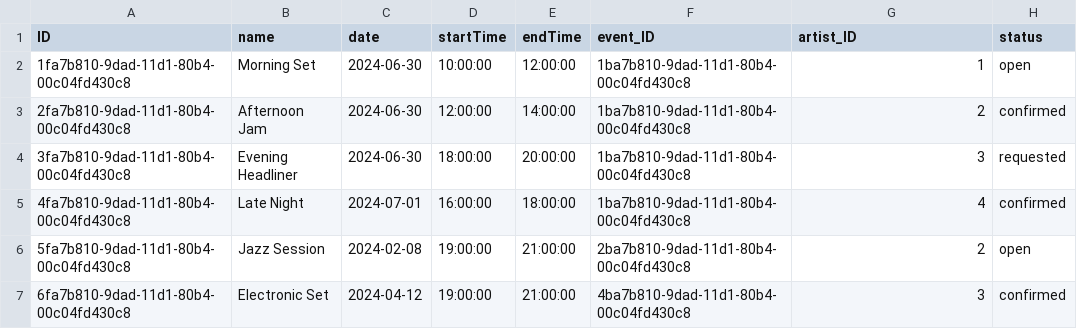
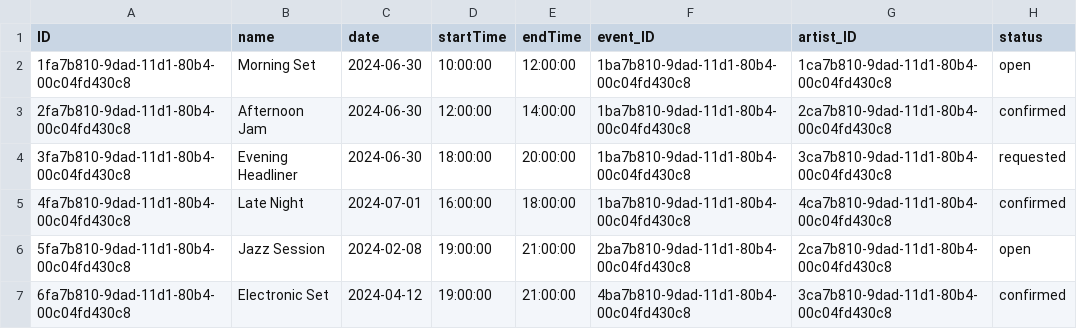
Before and after one commit to carlfremault/flexso-festival, a CSV file: db/data/festival-Timeslots.csv, drawn as a sheet.

```diff
--- a/db/data/festival-Timeslots.csv
+++ b/db/data/festival-Timeslots.csv
@@ -1,7 +1,7 @@
 ID,name,date,startTime,endTime,event_ID,artist_ID,status
-1fa7b810-9dad-11d1-80b4-00c04fd430c8,Morning Set,2024-06-30,10:00:00,12:00:00,1ba7b810-9dad-11d1-80b4-00c04fd430c8,1,open
-2fa7b810-9dad-11d1-80b4-00c04fd430c8,Afternoon Jam,2024-06-30,12:00:00,14:00:00,1ba7b810-9dad-11d1-80b4-00c04fd430c8,2,confirmed
-3fa7b810-9dad-11d1-80b4-00c04fd430c8,Evening Headliner,2024-06-30,18:00:00,20:00:00,1ba7b810-9dad-11d1-80b4-00c04fd430c8,3,requested
-4fa7b810-9dad-11d1-80b4-00c04fd430c8,Late Night,2024-07-01,16:00:00,18:00:00,1ba7b810-9dad-11d1-80b4-00c04fd430c8,4,confirmed
-5fa7b810-9dad-11d1-80b4-00c04fd430c8,Jazz Session,2024-02-08,19:00:00,21:00:00,2ba7b810-9dad-11d1-80b4-00c04fd430c8,2,open
-6fa7b810-9dad-11d1-80b4-00c04fd430c8,Electronic Set,2024-04-12,19:00:00,21:00:00,4ba7b810-9dad-11d1-80b4-00c04fd430c8,3,confirmed
+1fa7b810-9dad-11d1-80b4-00c04fd430c8,Morning Set,2024-06-30,10:00:00,12:00:00,1ba7b810-9dad-11d1-80b4-00c04fd430c8,1ca7b810-9dad-11d1-80b4-00c04fd430c8,open
+2fa7b810-9dad-11d1-80b4-00c04fd430c8,Afternoon Jam,2024-06-30,12:00:00,14:00:00,1ba7b810-9dad-11d1-80b4-00c04fd430c8,2ca7b810-9dad-11d1-80b4-00c04fd430c8,confirmed
+3fa7b810-9dad-11d1-80b4-00c04fd430c8,Evening Headliner,2024-06-30,18:00:00,20:00:00,1ba7b810-9dad-11d1-80b4-00c04fd430c8,3ca7b810-9dad-11d1-80b4-00c04fd430c8,requested
+4fa7b810-9dad-11d1-80b4-00c04fd430c8,Late Night,2024-07-01,16:00:00,18:00:00,1ba7b810-9dad-11d1-80b4-00c04fd430c8,4ca7b810-9dad-11d1-80b4-00c04fd430c8,confirmed
+5fa7b810-9dad-11d1-80b4-00c04fd430c8,Jazz Session,2024-02-08,19:00:00,21:00:00,2ba7b810-9dad-11d1-80b4-00c04fd430c8,2ca7b810-9dad-11d1-80b4-00c04fd430c8,open
+6fa7b810-9dad-11d1-80b4-00c04fd430c8,Electronic Set,2024-04-12,19:00:00,21:00:00,4ba7b810-9dad-11d1-80b4-00c04fd430c8,3ca7b810-9dad-11d1-80b4-00c04fd430c8,confirmed
```
Also changed, not shown: 15 other files.
